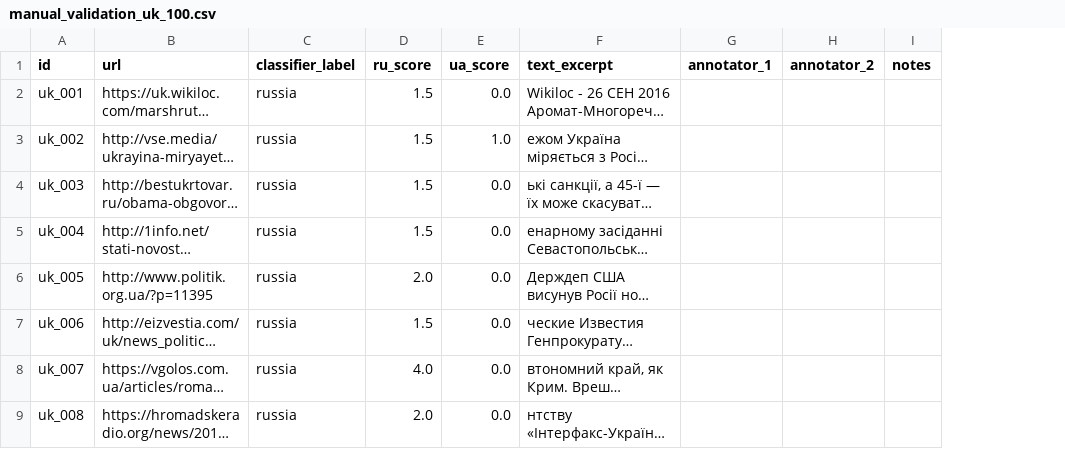
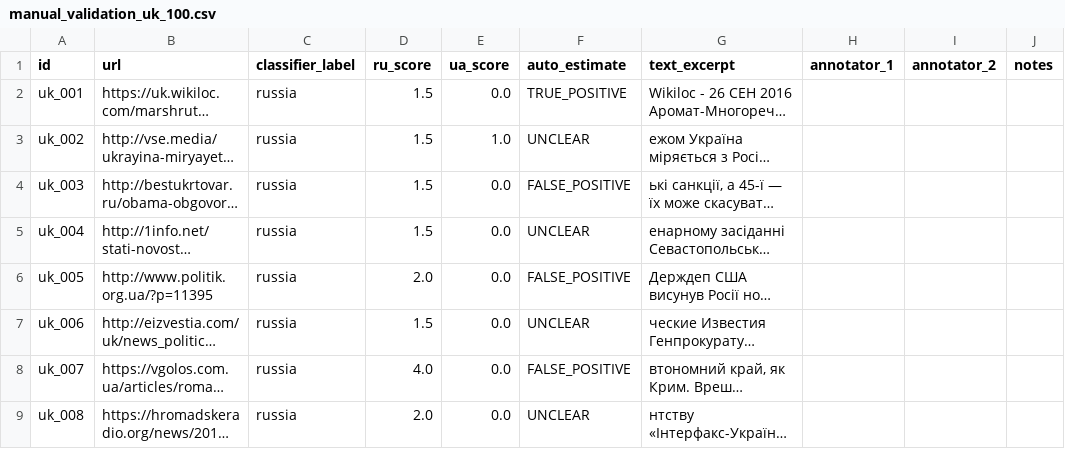
Before and after one commit to IvanDobrovolsky/crimeaisukraine, a CSV file: data/manual_validation_uk_100.csv, drawn as a sheet; only a part is shown; long unchanged cells end in …; the diff names each change by its address in the sheet, - before the commit and + after, or states it on an @@ line.

Commit message:
Fix C4 count mismatch (+417 RU docs), add auto_estimate to annotation files
c4_final_numbers.json: 894,645→895,062 russia-framing, 34.1M→34.1M total
(RU classified file had 417 more docs than the numbers JSON)
corpora.json: synced to match
Annotation files: added auto_estimate column (rule-based, not LLM)

```diff
--- a/data/manual_validation_uk_100.csv
+++ b/data/manual_validation_uk_100.csv
+column F (auto_estimate), rows 2-9: TRUE_POSITIVE | UNCLEAR | FALSE_POSITIVE | UNCLEAR | FALSE_POSITIVE | UNCLEAR | FALSE_POSITIVE | UNCLEAR
```
Also changed, not shown: data/manual_validation_en_100.csv, data/manual_validation_ru_100.csv, 3 other files.
